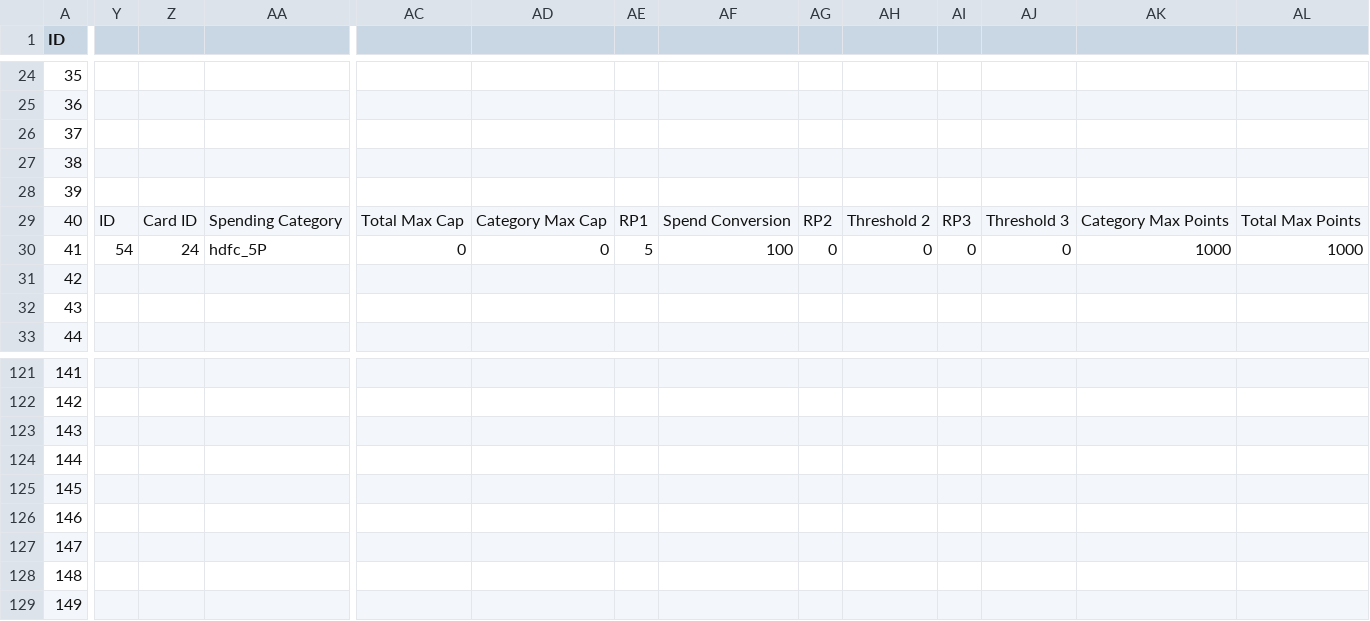
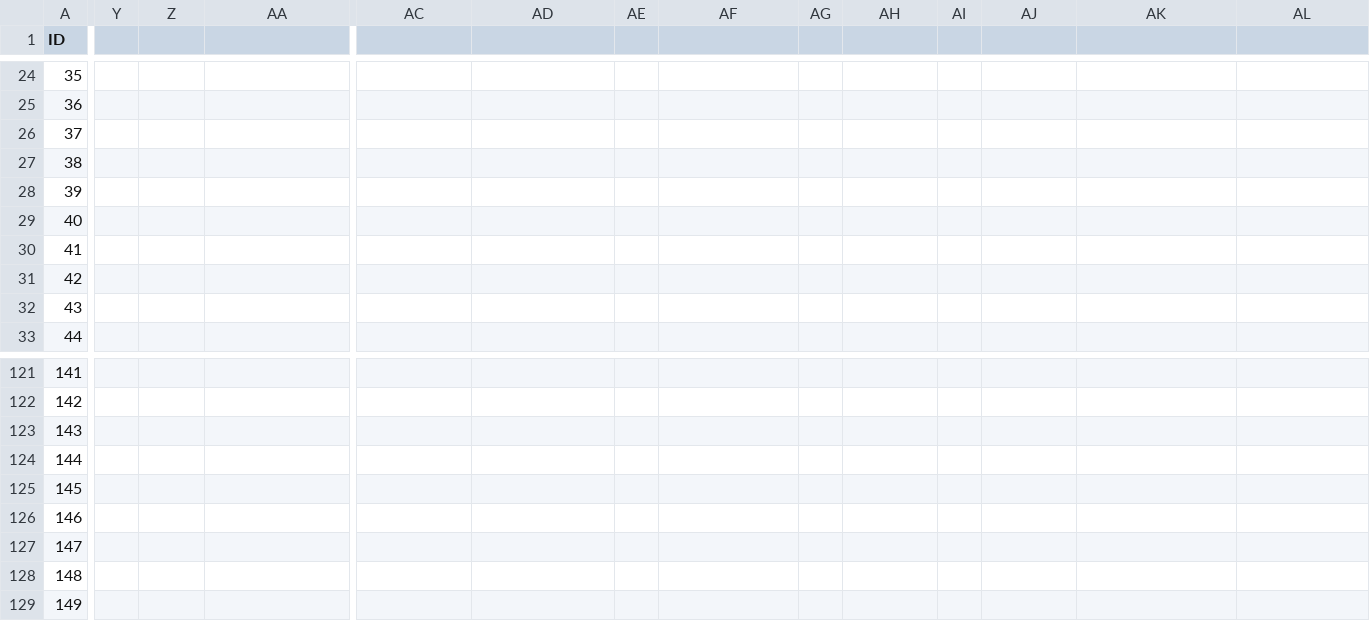
Before and after one commit to mohsinfd/CardGeniusAIv2, a CSV file: public/data/Category Caps.csv, drawn as a sheet; only a part is shown, gaps mark what is left out; the diff covers the shown part only; the diff names each change by its address in the sheet, - before the commit and + after, or states it on an @@ line.

```diff
--- a/public/data/Category Caps.csv
+++ b/public/data/Category Caps.csv
-Y29: ID
+Y29: (empty)
-Z29: Card ID
+Z29: (empty)
-AA29: Spending Category
+AA29: (empty)
-AC29: Total Max Cap
+AC29: (empty)
-AD29: Category Max Cap
+AD29: (empty)
-AE29: RP1
+AE29: (empty)
-AF29: Spend Conversion
+AF29: (empty)
-AG29: RP2
+AG29: (empty)
-AH29: Threshold 2
+AH29: (empty)
-AI29: RP3
+AI29: (empty)
-AJ29: Threshold 3
+AJ29: (empty)
-AK29: Category Max Points
+AK29: (empty)
-AL29: Total Max Points
+AL29: (empty)
-Y30: 54
+Y30: (empty)
-Z30: 24
+Z30: (empty)
-AA30: hdfc_5P
+AA30: (empty)
-AC30: 0
+AC30: (empty)
-AD30: 0
+AD30: (empty)
-AE30: 5
+AE30: (empty)
-AF30: 100
+AF30: (empty)
-AG30: 0
+AG30: (empty)
-AH30: 0
+AH30: (empty)
-AI30: 0
+AI30: (empty)
-AJ30: 0
+AJ30: (empty)
-AK30: 1000
+AK30: (empty)
-AL30: 1000
+AL30: (empty)
```
Also changed, not shown: 6 edited cells elsewhere in this file, 27 other files.
